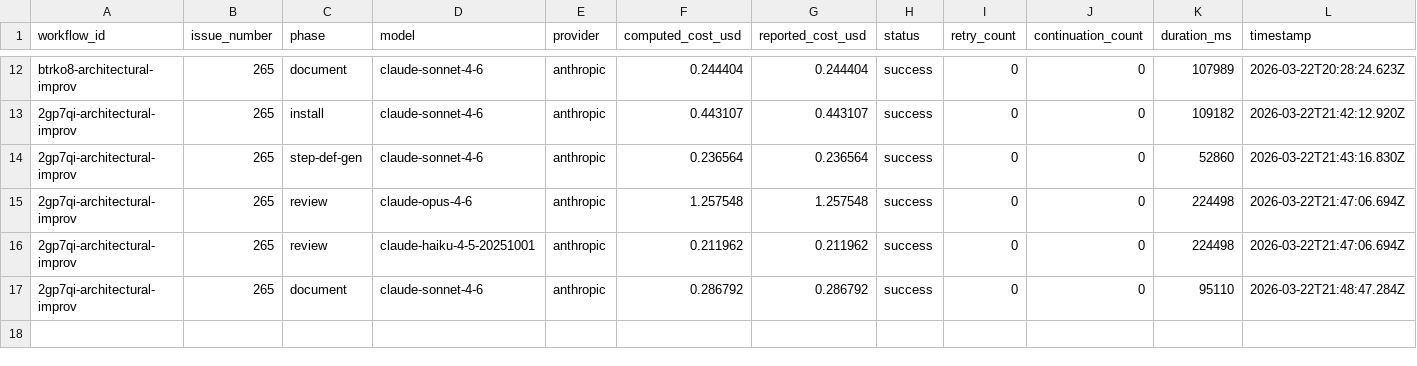
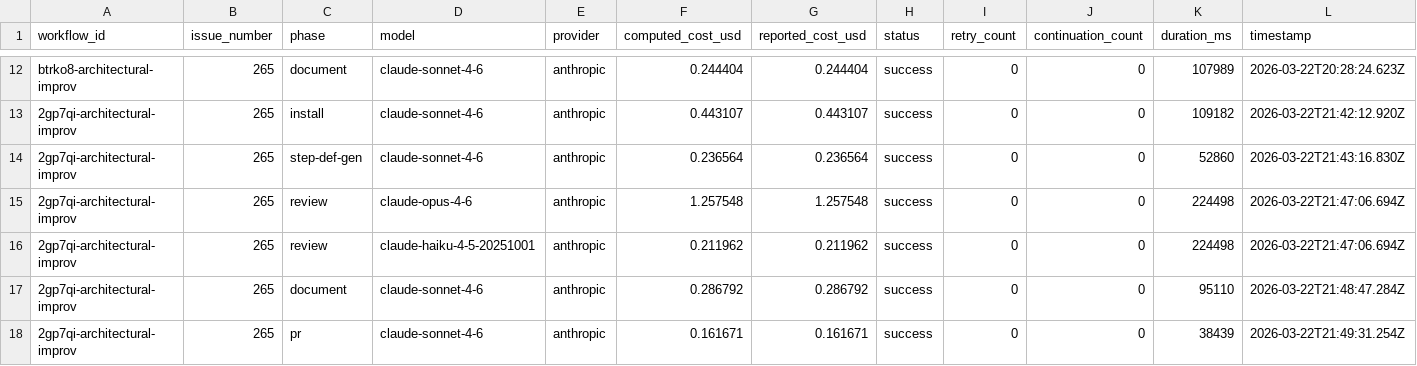
Before and after one commit to paysdoc/AI_Dev_Workflow, a CSV file: projects/AI_Dev_Workflow/265-architectural-improvement-opportunities.csv, drawn as a sheet; only a part is shown, gaps mark what is left out; rows hold the shown columns only; the diff names each change by its address in the sheet, - before the commit and + after, or states it on an @@ line.

```diff
--- a/projects/AI_Dev_Workflow/265-architectural-improvement-opportunities.csv
+++ b/projects/AI_Dev_Workflow/265-architectural-improvement-opportunities.csv
+row 18: 2gp7qi-architectural-improv | 265 | pr | claude-sonnet-4-6 | anthropic | 0.161671 | 0.161671 | success | 0 | 0 | 38439 | 2026-03-22T21:49:31.254Z
```
Also changed, not shown: projects/AI_Dev_Workflow/total-cost.csv.
